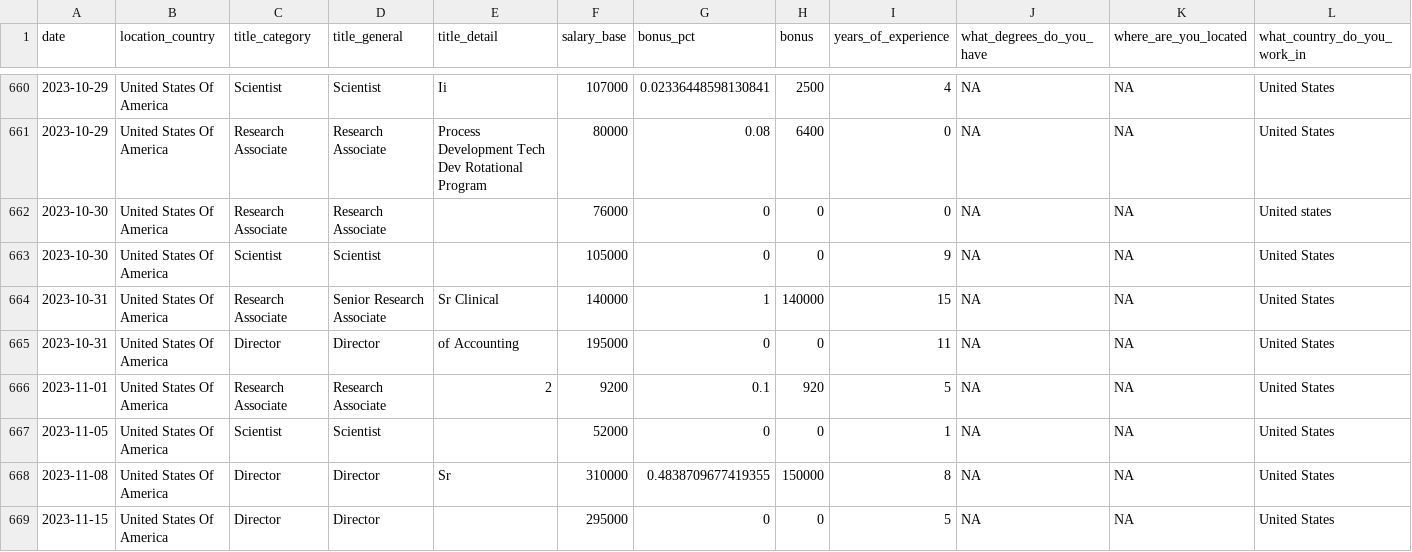
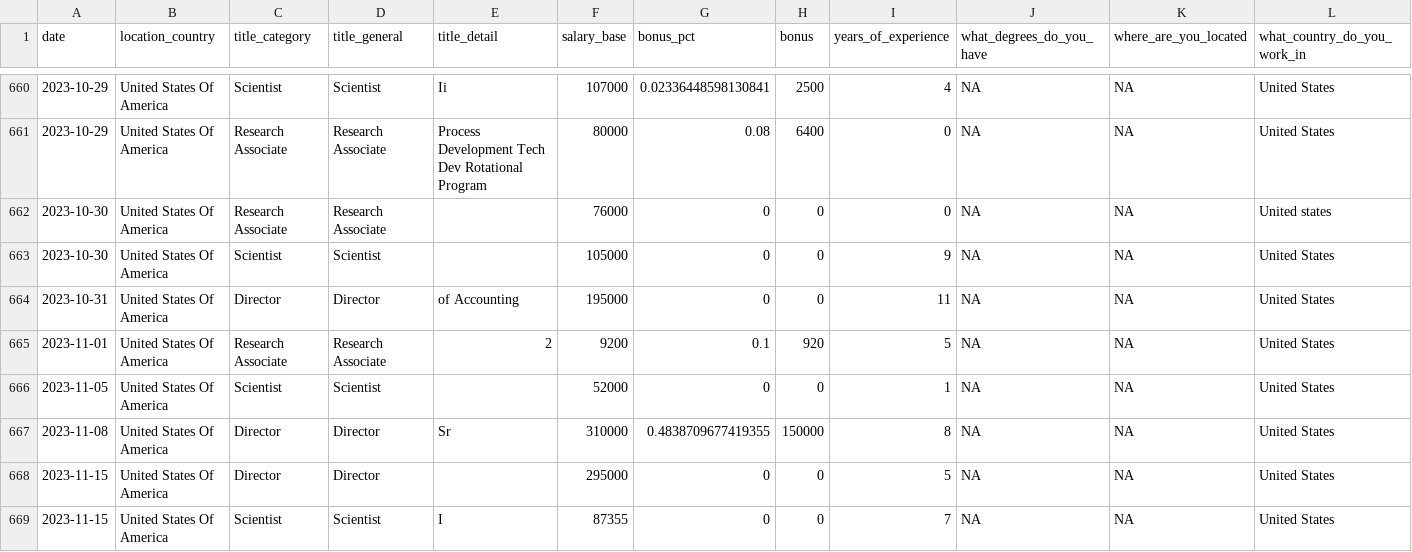
Before and after one commit to wvictor14/rbiotechsalary, a CSV file: data/salary_results_cleaned.csv, drawn as a sheet; only a part is shown, gaps mark what is left out; the shorter side is filled out with more unchanged rows; rows hold the shown columns only; the diff names each change by its address in the sheet, - before the commit and + after, or states it on an @@ line.

```diff
--- a/data/salary_results_cleaned.csv
+++ b/data/salary_results_cleaned.csv
-row 664: 2023-10-31 | United States Of America | Research Associate | Senior Research Associate | Sr Clinical | 140000 | 1 | 140000 | 15 | NA | NA | United States
```
Also changed, not shown: 2 other files.
